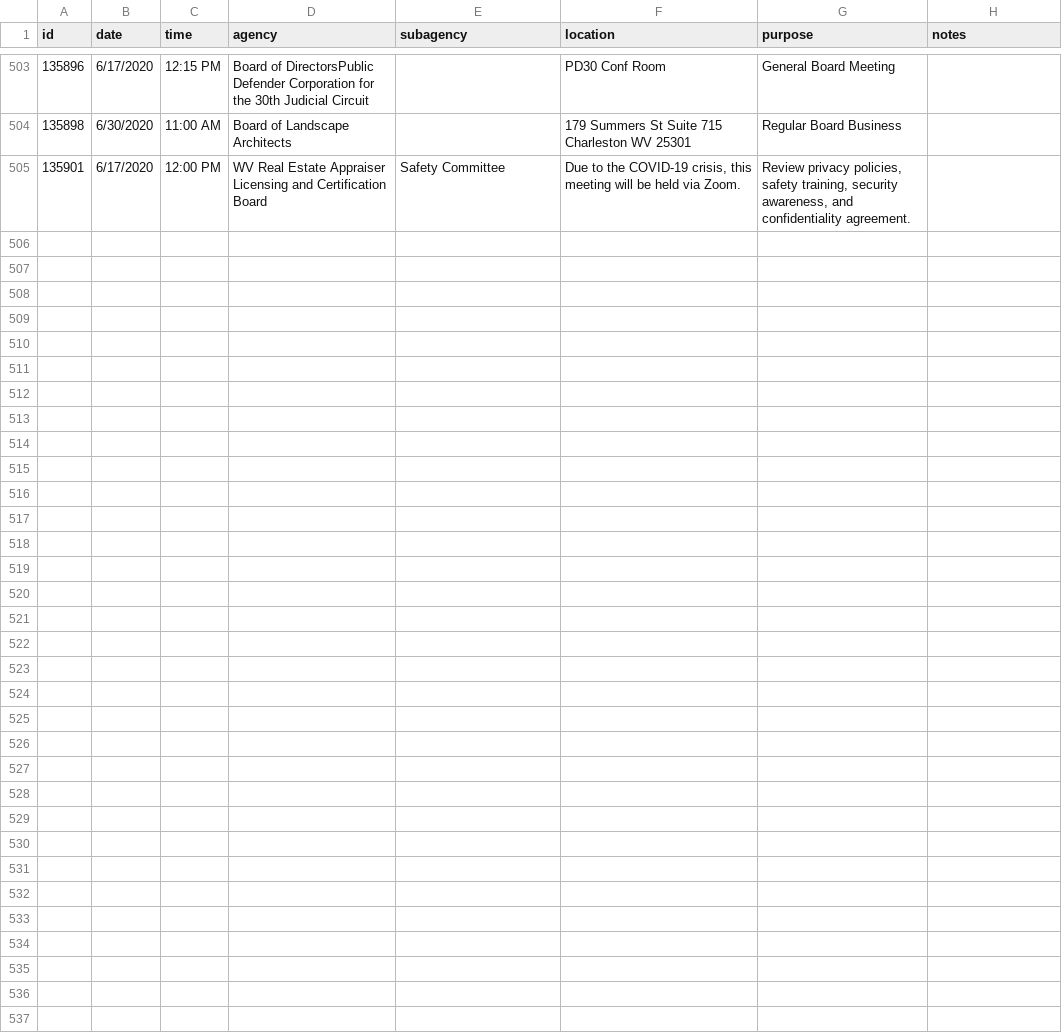
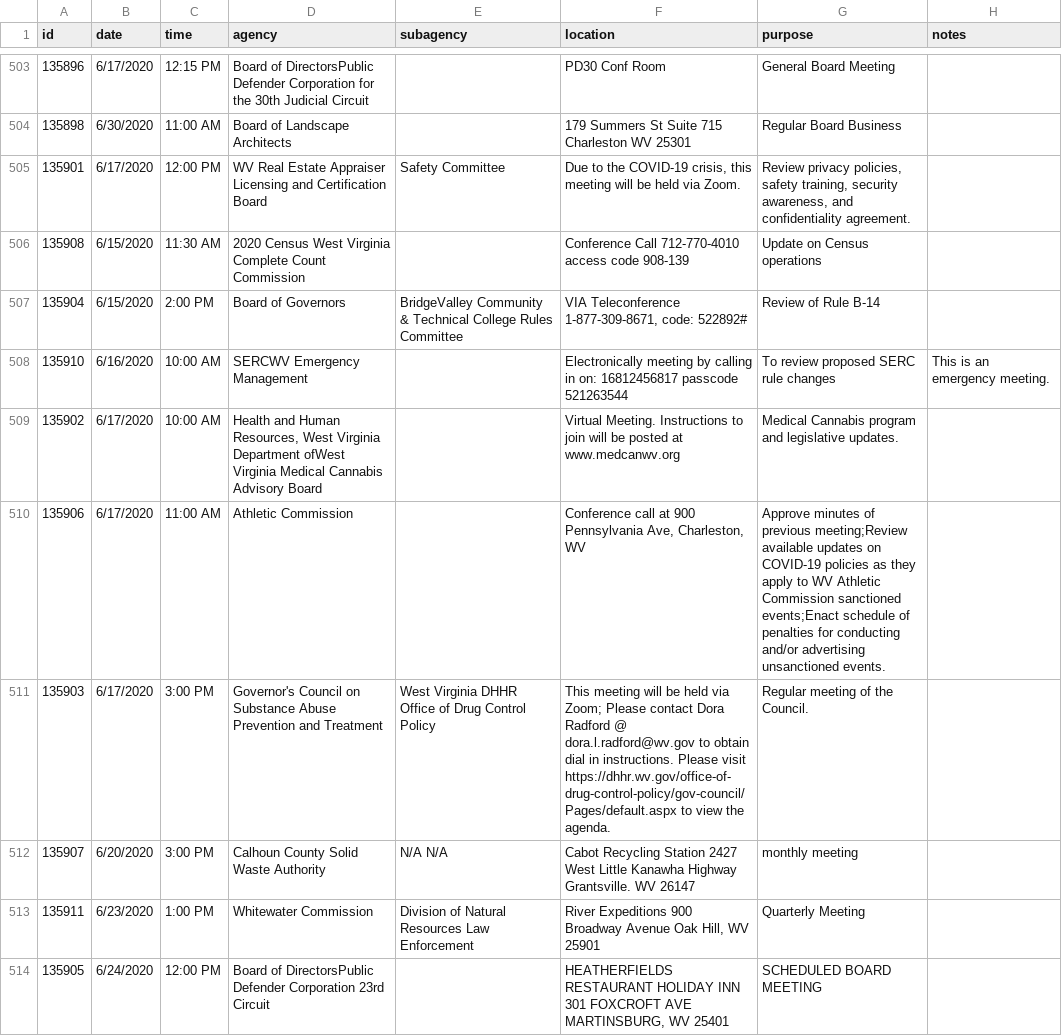
Before and after one commit to dwillis/wvu-projects, a CSV file: meeting-notices/meeting_notices.csv, drawn as a sheet; only a part is shown, gaps mark what is left out.

Commit message:
updated meeting notices

```diff
--- a/meeting-notices/meeting_notices.csv
+++ b/meeting-notices/meeting_notices.csv
@@ -505 +505,10 @@ id,date,time,agency,subagency,location,purpose,notes
 135901,6/17/2020,12:00 PM,WV Real Estate Appraiser Licensing and Certification Board, Safety Committee,"Due to the COVID-19 crisis, this meeting will be held via Zoom.","Review privacy policies, safety training, security awareness, and confidentiality agreement.",
+135908,6/15/2020,11:30 AM,2020 Census West Virginia Complete Count Commission,,Conference Call 712-770-4010 access code 908-139,Update on Census operations,
+135904,6/15/2020,2:00 PM,Board of Governors,BridgeValley Community & Technical College Rules Committee,"VIA Teleconference 1-877-309-8671, code: 522892# ",Review of Rule B-14,
+135910,6/16/2020,10:00 AM,SERCWV Emergency Management,,Electronically meeting by calling in on: 16812456817 passcode 521263544,To review proposed SERC rule changes,This is an emergency meeting.
+135902,6/17/2020,10:00 AM,"Health and Human Resources, West Virginia Department ofWest Virginia Medical Cannabis Advisory Board",,Virtual Meeting. Instructions to join will be posted at www.medcanwv.org,Medical Cannabis program and legislative updates. ,
+135906,6/17/2020,11:00 AM,Athletic Commission,,"Conference call at 900 Pennsylvania Ave, Charleston, WV",Approve minutes of previous meeting;Review available updates on COVID-19 policies as they apply to WV Athletic Commission sanctioned events;Enact schedule of penalties for conducting and/or advertising unsanctioned events.,
+135903,6/17/2020,3:00 PM,Governor's Council on Substance Abuse Prevention and Treatment,West Virginia DHHR Office of Drug Control Policy,This meeting will be held via Zoom; Please contact Dora Radford @ dora.l.radford@wv.gov to obtain dial in instructions. Please visit https://dhhr.wv.gov/office-of-drug-control-policy/gov-council/Pages/default.aspx to view the agenda.,Regular meeting of the Council.,
+135907,6/20/2020,3:00 PM,Calhoun County Solid Waste Authority,N/A N/A,Cabot Recycling Station 2427 West Little Kanawha Highway Grantsville. WV 26147,monthly meeting,
+135911,6/23/2020,1:00 PM,Whitewater Commission,Division of Natural Resources Law Enforcement,"River Expeditions 900 Broadway Avenue Oak Hill, WV 25901",Quarterly Meeting,
+135905,6/24/2020,12:00 PM,Board of DirectorsPublic Defender Corporation 23rd Circuit,,"HEATHERFIELDS RESTAURANT HOLIDAY INN 301 FOXCROFT AVE MARTINSBURG, WV 25401",SCHEDULED BOARD MEETING,
```
